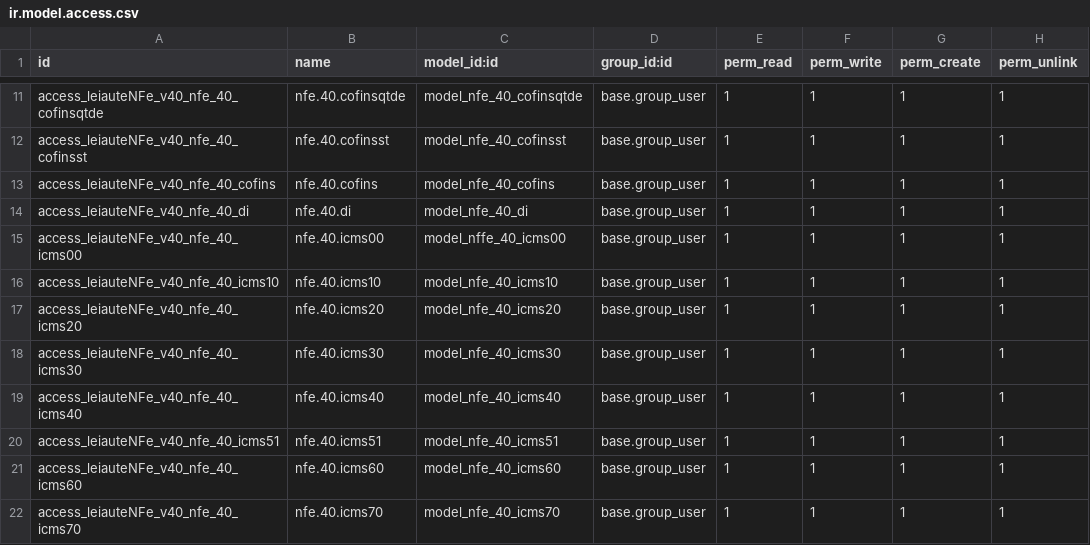
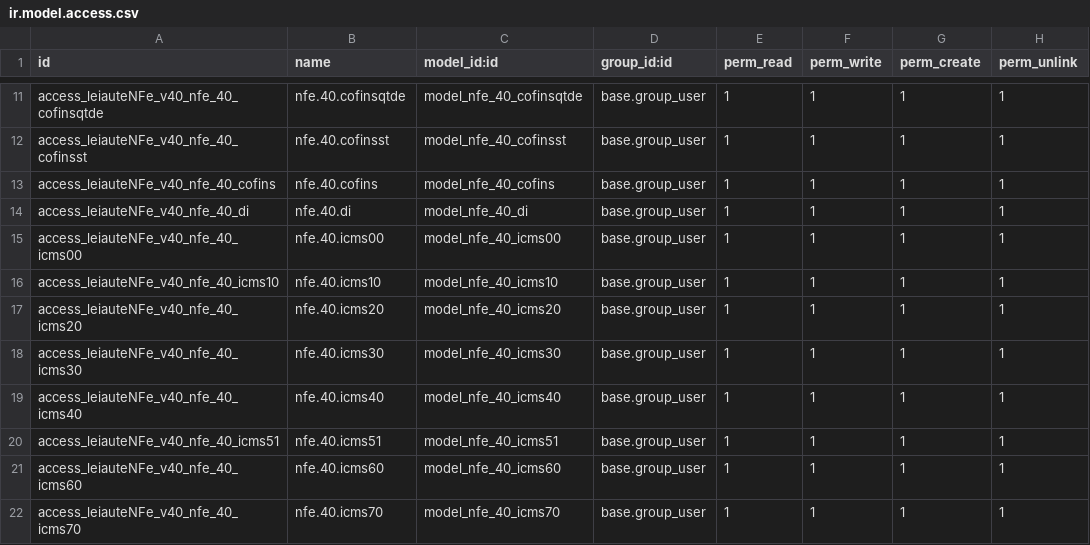
Before and after one commit to kmee/l10n-brazil, a CSV file: l10n_br_nfe_spec/security/v4_00/ir.model.access.csv, drawn as a sheet; only a part is shown, gaps mark what is left out.

Commit message:
[FIX] Typo in security model name

```diff
--- a/l10n_br_nfe_spec/security/v4_00/ir.model.access.csv
+++ b/l10n_br_nfe_spec/security/v4_00/ir.model.access.csv
@@ -14,3 +14,3 @@ access_leiauteNFe_v40_nfe_40_cofins,nfe.40.cofins,model_nfe_40_cofins,base.group
 access_leiauteNFe_v40_nfe_40_di,nfe.40.di,model_nfe_40_di,base.group_user,1,1,1,1
-access_leiauteNFe_v40_nfe_40_icms00,nfe.40.icms00,model_nffe_40_icms00,base.group_user,1,1,1,1
+access_leiauteNFe_v40_nfe_40_icms00,nfe.40.icms00,model_nfe_40_icms00,base.group_user,1,1,1,1
 access_leiauteNFe_v40_nfe_40_icms10,nfe.40.icms10,model_nfe_40_icms10,base.group_user,1,1,1,1
```
